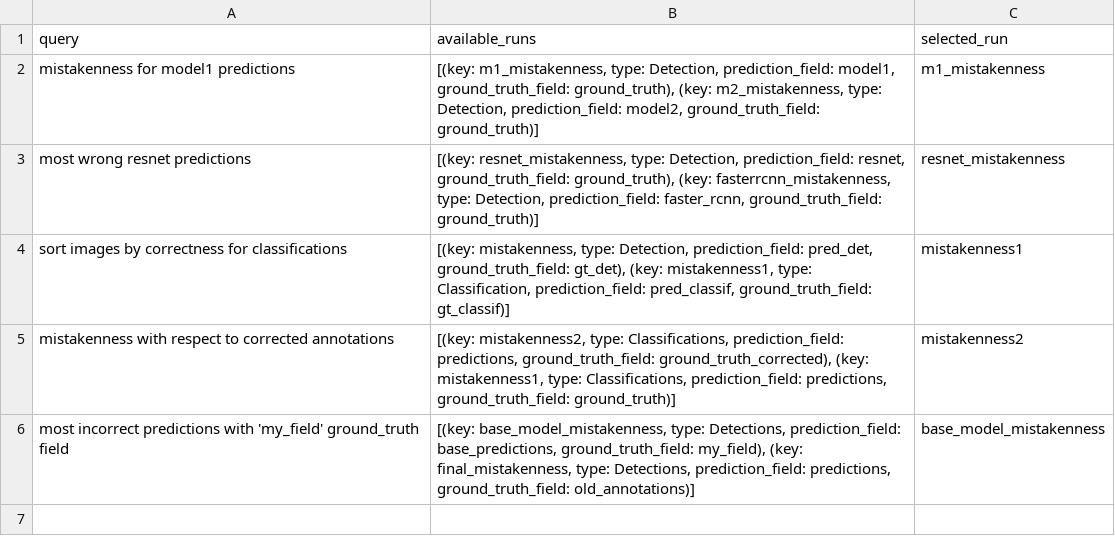
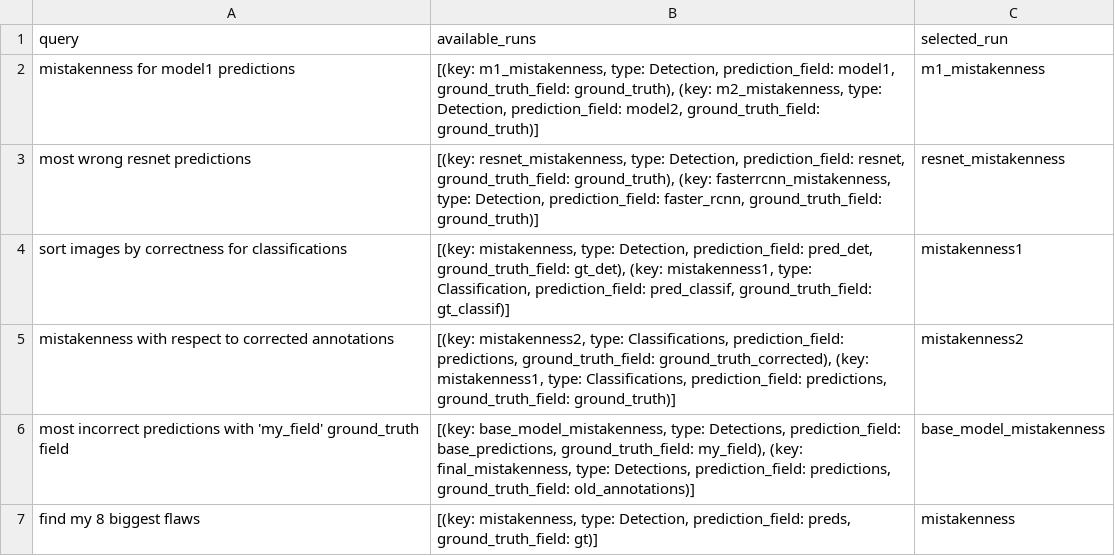
Before and after one commit to voxel51/voxelgpt, a CSV file: examples/fiftyone_mistakenness_run_examples.csv, drawn as a sheet; the diff names each change by its address in the sheet, - before the commit and + after, or states it on an @@ line.

Commit message:
added mistakenness example

```diff
--- a/examples/fiftyone_mistakenness_run_examples.csv
+++ b/examples/fiftyone_mistakenness_run_examples.csv
+row 7: find my 8 biggest flaws | [(key: mistakenness, type: Detection, prediction_field: preds, ground_truth_field: gt)] | mistakenness
```
